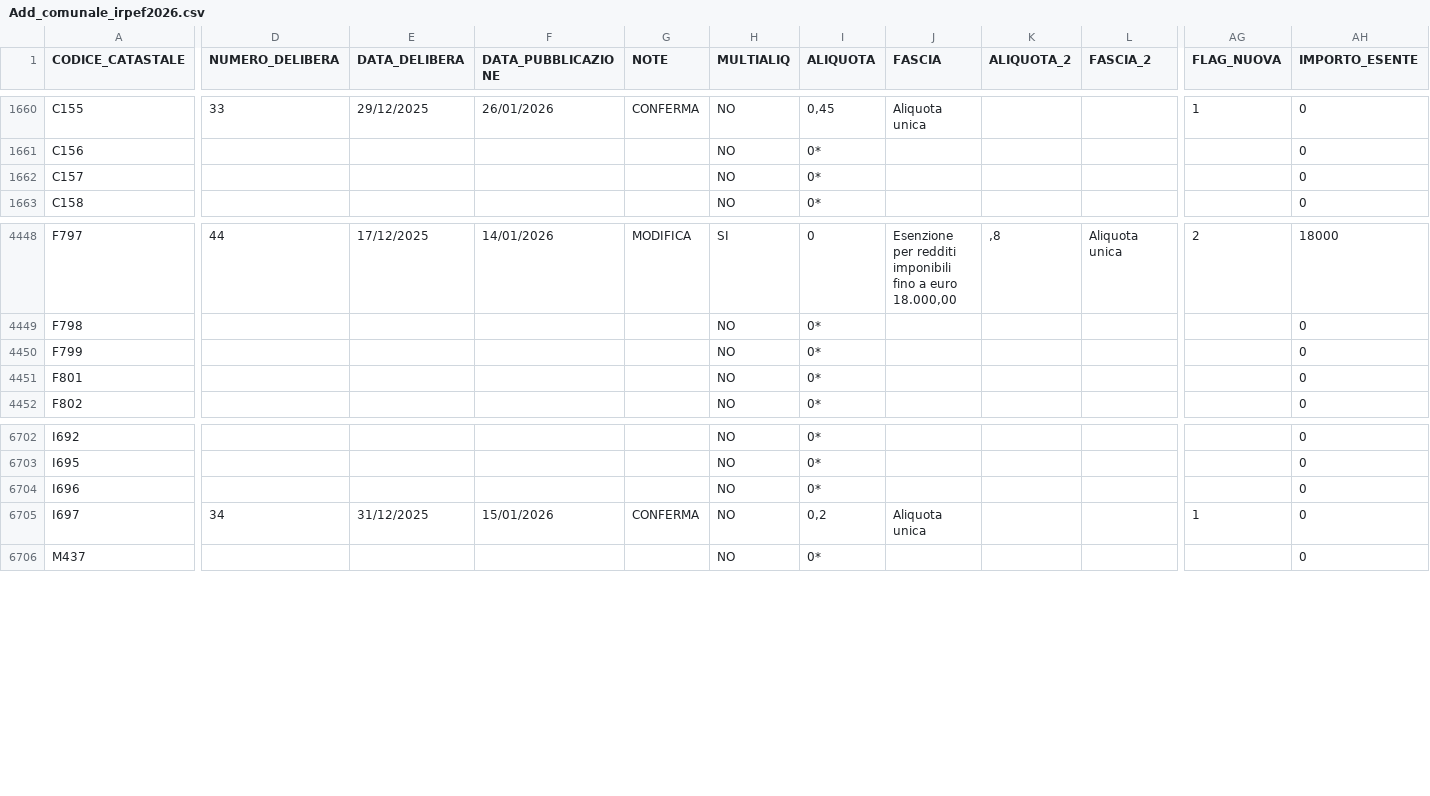
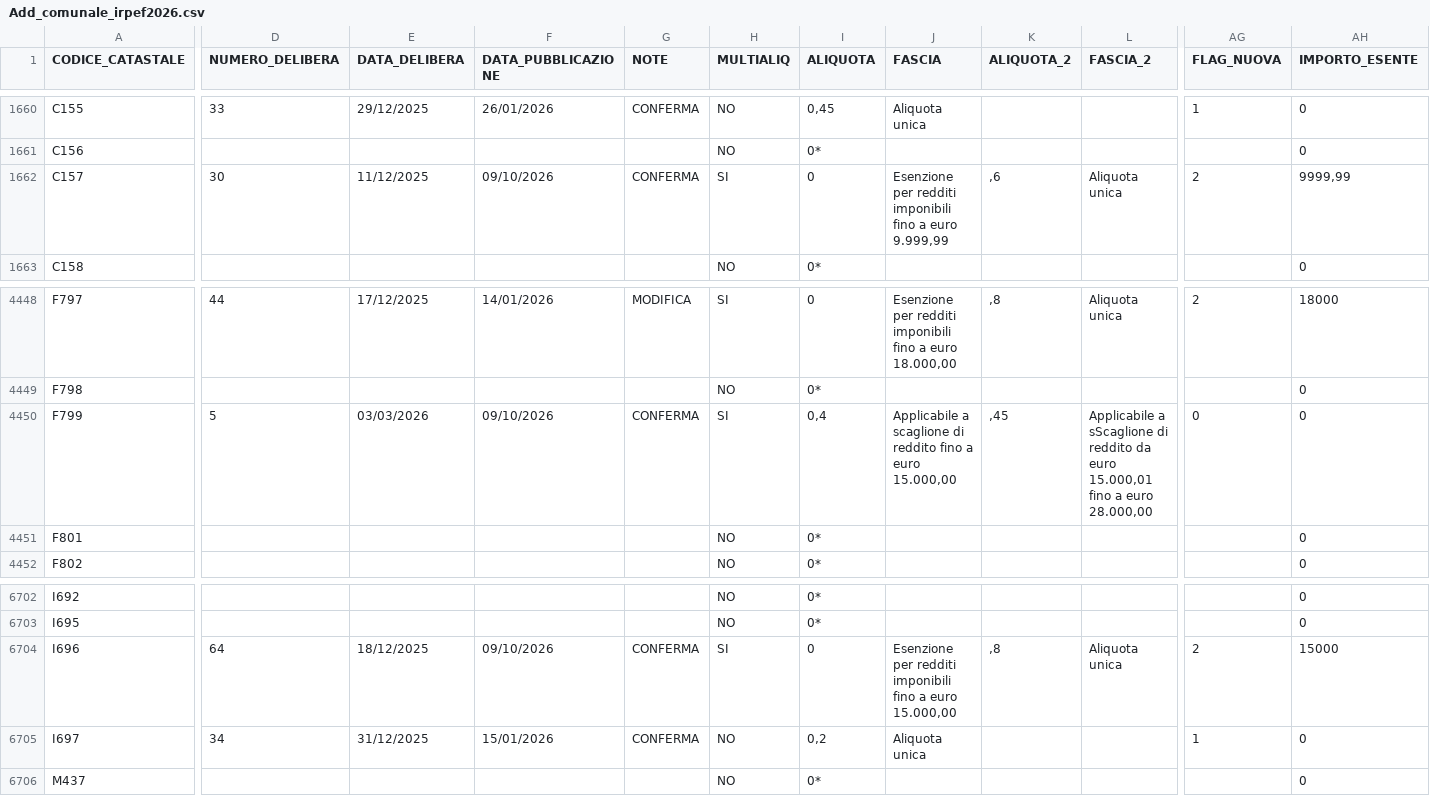
Before and after one commit to BernardoGiordano/stipendio.top, a CSV file: data/Add_comunale_irpef2026.csv, drawn as a sheet; only a part is shown, gaps mark what is left out; the diff covers the shown part only; the diff names each change by its address in the sheet, - before the commit and + after, or states it on an @@ line.

```diff
--- a/data/Add_comunale_irpef2026.csv
+++ b/data/Add_comunale_irpef2026.csv
-D1662 (NUMERO_DELIBERA): (empty)
+D1662 (NUMERO_DELIBERA): 30
-E1662 (DATA_DELIBERA): (empty)
+E1662 (DATA_DELIBERA): 11/12/2025
-F1662 (DATA_PUBBLICAZIONE): (empty)
+F1662 (DATA_PUBBLICAZIONE): 09/10/2026
-G1662 (NOTE): (empty)
+G1662 (NOTE): CONFERMA
-H1662 (MULTIALIQ): NO
+H1662 (MULTIALIQ): SI
-I1662 (ALIQUOTA): 0*
+I1662 (ALIQUOTA): 0
-J1662 (FASCIA): (empty)
+J1662 (FASCIA): Esenzione per redditi imponibili fino a euro 9.999,99
-K1662 (ALIQUOTA_2): (empty)
+K1662 (ALIQUOTA_2): ,6
-L1662 (FASCIA_2): (empty)
+L1662 (FASCIA_2): Aliquota unica
-AG1662 (FLAG_NUOVA): (empty)
+AG1662 (FLAG_NUOVA): 2
-AH1662 (IMPORTO_ESENTE): 0
+AH1662 (IMPORTO_ESENTE): 9999,99
-D4450 (NUMERO_DELIBERA): (empty)
+D4450 (NUMERO_DELIBERA): 5
-E4450 (DATA_DELIBERA): (empty)
+E4450 (DATA_DELIBERA): 03/03/2026
-F4450 (DATA_PUBBLICAZIONE): (empty)
+F4450 (DATA_PUBBLICAZIONE): 09/10/2026
-G4450 (NOTE): (empty)
+G4450 (NOTE): CONFERMA
-H4450 (MULTIALIQ): NO
+H4450 (MULTIALIQ): SI
-I4450 (ALIQUOTA): 0*
+I4450 (ALIQUOTA): 0,4
-J4450 (FASCIA): (empty)
+J4450 (FASCIA): Applicabile a scaglione di reddito fino a euro 15.000,00
-K4450 (ALIQUOTA_2): (empty)
+K4450 (ALIQUOTA_2): ,45
-L4450 (FASCIA_2): (empty)
+L4450 (FASCIA_2): Applicabile a sScaglione di reddito da euro 15.000,01 fino a euro 28.000,00
-AG4450 (FLAG_NUOVA): (empty)
+AG4450 (FLAG_NUOVA): 0
-D6704 (NUMERO_DELIBERA): (empty)
+D6704 (NUMERO_DELIBERA): 64
-E6704 (DATA_DELIBERA): (empty)
+E6704 (DATA_DELIBERA): 18/12/2025
-F6704 (DATA_PUBBLICAZIONE): (empty)
+F6704 (DATA_PUBBLICAZIONE): 09/10/2026
-G6704 (NOTE): (empty)
+G6704 (NOTE): CONFERMA
-H6704 (MULTIALIQ): NO
+H6704 (MULTIALIQ): SI
-I6704 (ALIQUOTA): 0*
+I6704 (ALIQUOTA): 0
-J6704 (FASCIA): (empty)
+J6704 (FASCIA): Esenzione per redditi imponibili fino a euro 15.000,00
-K6704 (ALIQUOTA_2): (empty)
+K6704 (ALIQUOTA_2): ,8
-L6704 (FASCIA_2): (empty)
+L6704 (FASCIA_2): Aliquota unica
-AG6704 (FLAG_NUOVA): (empty)
+AG6704 (FLAG_NUOVA): 2
-AH6704 (IMPORTO_ESENTE): 0
+AH6704 (IMPORTO_ESENTE): 15000
```
Also changed, not shown: 136 edited cells elsewhere in this file.
